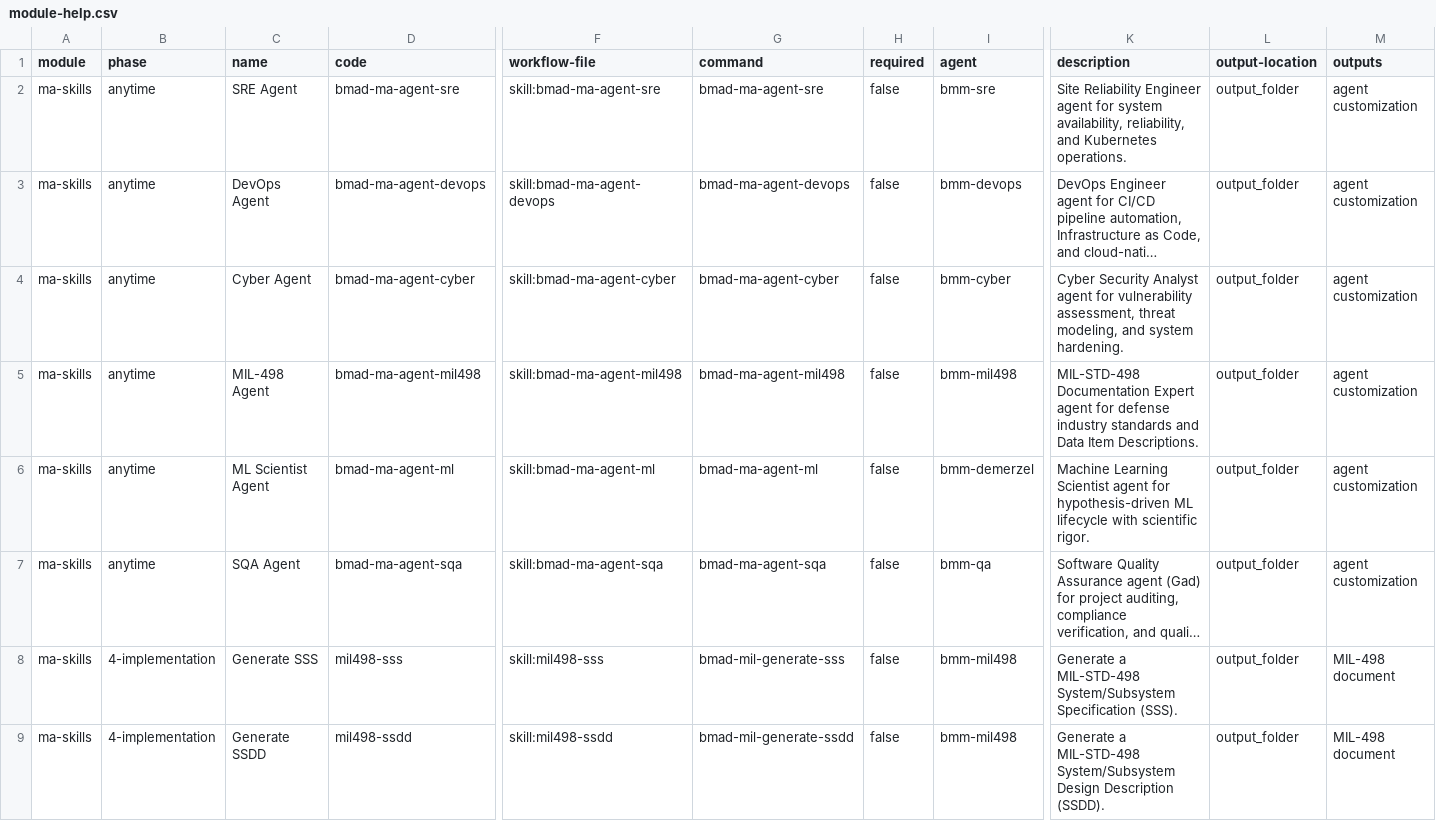
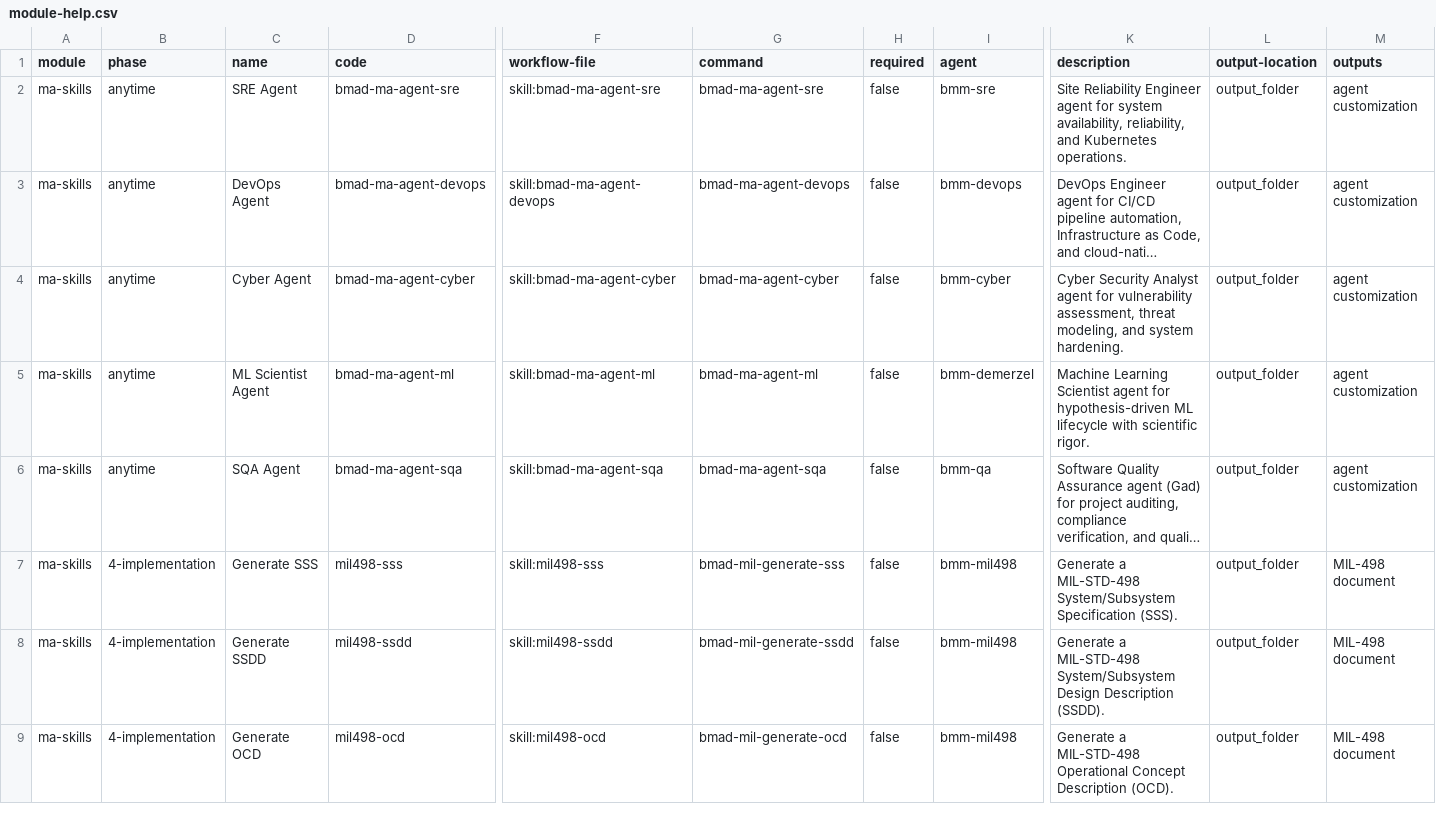
Before and after one commit to mayafit/AI_Agents, a CSV file: lib/bmad-extension/module-help.csv, drawn as a sheet; only a part is shown, gaps mark what is left out; the shorter side is filled out with more unchanged rows; long unchanged cells end in …; rows hold the shown columns only; the diff names each change by its address in the sheet, - before the commit and + after, or states it on an @@ line.

```diff
--- a/lib/bmad-extension/module-help.csv
+++ b/lib/bmad-extension/module-help.csv
-row 5: ma-skills | anytime | MIL-498 Agent | bmad-ma-agent-mil498 | skill:bmad-ma-agent-mil498 | bmad-ma-agent-mil498 | false | bmm-mil498 | MIL-STD-498 Documentation Expert agent for defense industry standards and Data Item Descriptions. | output_folder | agent customization
```
Also changed, not shown: 8 other files.
